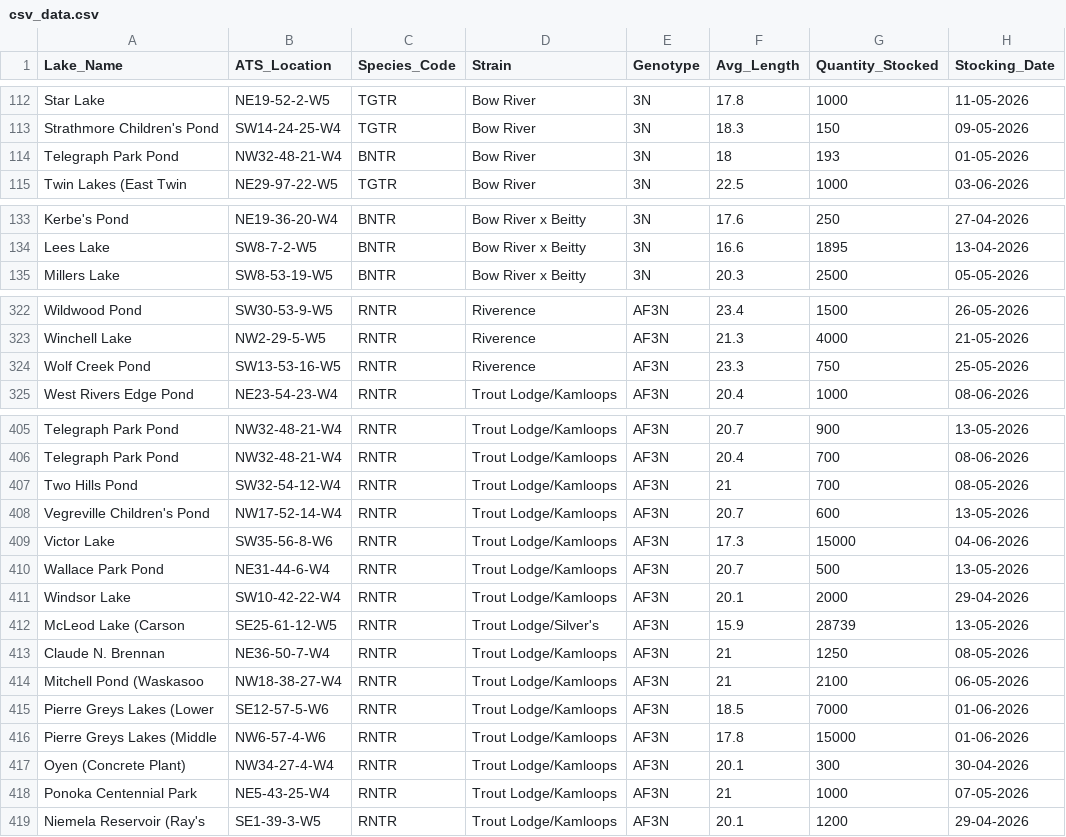
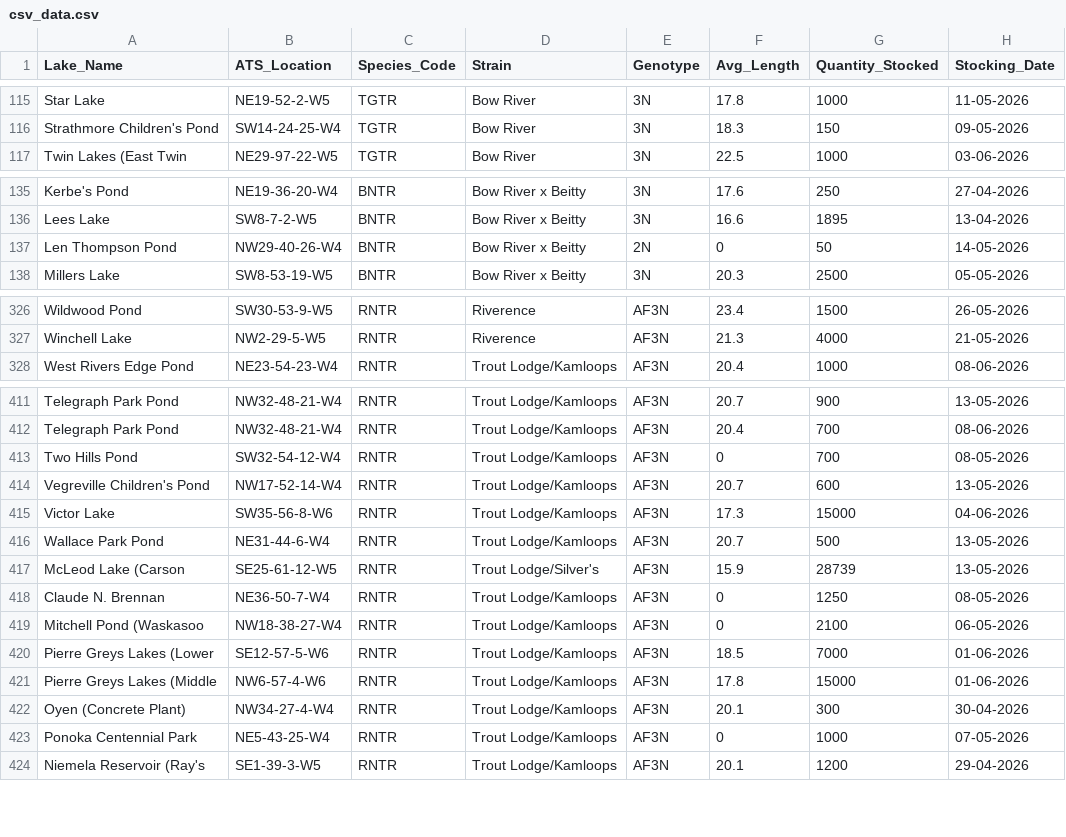
Before and after one commit to mgurnett/FishingLog, a CSV file: scripts/csv_data.csv, drawn as a sheet; only a part is shown, gaps mark what is left out; the diff covers the shown part only.

```diff
--- a/scripts/csv_data.csv
+++ b/scripts/csv_data.csv
@@ -113,3 +116,2 @@ Star Lake,NE19-52-2-W5,TGTR,Bow River,3N,17.8,1000,11-05-2026
 Strathmore Children's Pond,SW14-24-25-W4,TGTR,Bow River,3N,18.3,150,09-05-2026
-Telegraph Park Pond,NW32-48-21-W4,BNTR,Bow River,3N,18,193,01-05-2026
 Twin Lakes (East Twin,NE29-97-22-W5,TGTR,Bow River,3N,22.5,1000,03-06-2026
@@ -134,2 +136,3 @@ Kerbe's Pond,NE19-36-20-W4,BNTR,Bow River x Beitty,3N,17.6,250,27-04-2026
 Lees Lake,SW8-7-2-W5,BNTR,Bow River x Beitty,3N,16.6,1895,13-04-2026
+Len Thompson Pond,NW29-40-26-W4,BNTR,Bow River x Beitty,2N,0,50,14-05-2026
 Millers Lake,SW8-53-19-W5,BNTR,Bow River x Beitty,3N,20.3,2500,05-05-2026
@@ -323,3 +327,2 @@ Wildwood Pond,SW30-53-9-W5,RNTR,Riverence,AF3N,23.4,1500,26-05-2026
 Winchell Lake,NW2-29-5-W5,RNTR,Riverence,AF3N,21.3,4000,21-05-2026
-Wolf Creek Pond,SW13-53-16-W5,RNTR,Riverence,AF3N,23.3,750,25-05-2026
 West Rivers Edge Pond,NE23-54-23-W4,RNTR,Trout Lodge/Kamloops,AF3N,20.4,1000,08-06-2026
@@ -406,3 +412,3 @@ Telegraph Park Pond,NW32-48-21-W4,RNTR,Trout Lodge/Kamloops,AF3N,20.7,900,13-05-
 Telegraph Park Pond,NW32-48-21-W4,RNTR,Trout Lodge/Kamloops,AF3N,20.4,700,08-06-2026
-Two Hills Pond,SW32-54-12-W4,RNTR,Trout Lodge/Kamloops,AF3N,21,700,08-05-2026
+Two Hills Pond,SW32-54-12-W4,RNTR,Trout Lodge/Kamloops,AF3N,0,700,08-05-2026
 Vegreville Children's Pond,NW17-52-14-W4,RNTR,Trout Lodge/Kamloops,AF3N,20.7,600,13-05-2026
@@ -410,6 +416,5 @@ Victor Lake,SW35-56-8-W6,RNTR,Trout Lodge/Kamloops,AF3N,17.3,15000,04-06-2026
 Wallace Park Pond,NE31-44-6-W4,RNTR,Trout Lodge/Kamloops,AF3N,20.7,500,13-05-2026
-Windsor Lake,SW10-42-22-W4,RNTR,Trout Lodge/Kamloops,AF3N,20.1,2000,29-04-2026
 McLeod Lake (Carson,SE25-61-12-W5,RNTR,Trout Lodge/Silver's,AF3N,15.9,28739,13-05-2026
-Claude N. Brennan,NE36-50-7-W4,RNTR,Trout Lodge/Kamloops,AF3N,21,1250,08-05-2026
-Mitchell Pond (Waskasoo,NW18-38-27-W4,RNTR,Trout Lodge/Kamloops,AF3N,21,2100,06-05-2026
+Claude N. Brennan,NE36-50-7-W4,RNTR,Trout Lodge/Kamloops,AF3N,0,1250,08-05-2026
+Mitchell Pond (Waskasoo,NW18-38-27-W4,RNTR,Trout Lodge/Kamloops,AF3N,0,2100,06-05-2026
 Pierre Greys Lakes (Lower,SE12-57-5-W6,RNTR,Trout Lodge/Kamloops,AF3N,18.5,7000,01-06-2026
@@ -417,3 +422,3 @@ Pierre Greys Lakes (Middle,NW6-57-4-W6,RNTR,Trout Lodge/Kamloops,AF3N,17.8,15000
 Oyen (Concrete Plant),NW34-27-4-W4,RNTR,Trout Lodge/Kamloops,AF3N,20.1,300,30-04-2026
-Ponoka Centennial Park,NE5-43-25-W4,RNTR,Trout Lodge/Kamloops,AF3N,21,1000,07-05-2026
+Ponoka Centennial Park,NE5-43-25-W4,RNTR,Trout Lodge/Kamloops,AF3N,0,1000,07-05-2026
 Niemela Reservoir (Ray's,SE1-39-3-W5,RNTR,Trout Lodge/Kamloops,AF3N,20.1,1200,29-04-2026
```
Also changed, not shown: 10 added rows, 3 removed rows and 40 edited cells elsewhere in this file.
